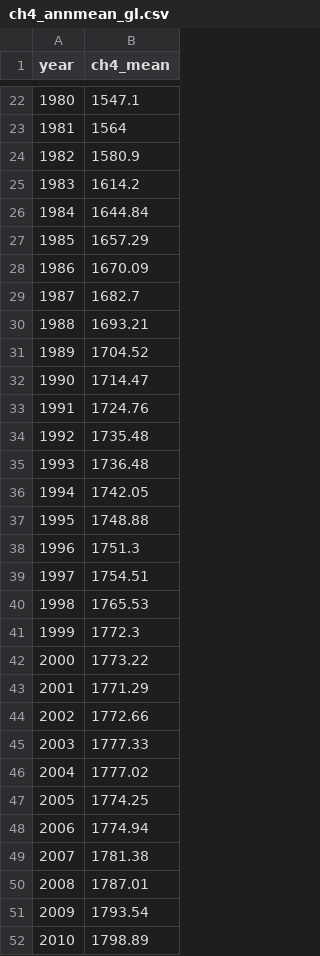
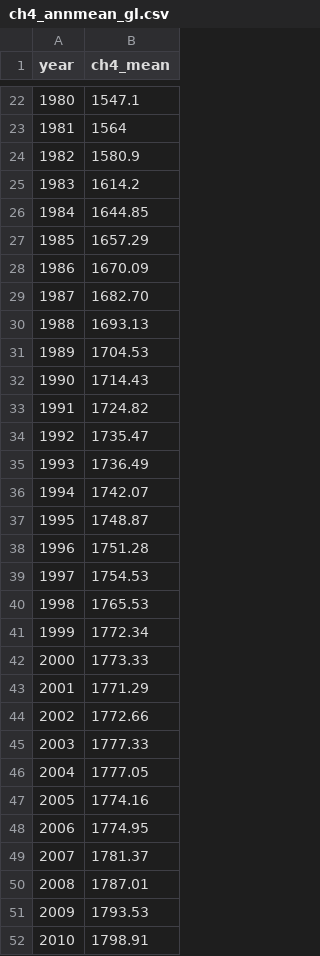
Before and after one commit to scherelu/Climate_MachineLearning, a CSV file: data/preprocessed/ch4_annmean_gl.csv, drawn as a sheet; only a part is shown, gaps mark what is left out; the diff covers the shown part only.

```diff
--- a/data/preprocessed/ch4_annmean_gl.csv
+++ b/data/preprocessed/ch4_annmean_gl.csv
@@ -25,19 +25,19 @@ year,ch4_mean
 1983,1614.2
-1984,1644.84
+1984,1644.85
 1985,1657.29
 1986,1670.09
-1987,1682.7
-1988,1693.21
-1989,1704.52
-1990,1714.47
-1991,1724.76
-1992,1735.48
-1993,1736.48
-1994,1742.05
-1995,1748.88
-1996,1751.3
-1997,1754.51
+1987,1682.70
+1988,1693.13
+1989,1704.53
+1990,1714.43
+1991,1724.82
+1992,1735.47
+1993,1736.49
+1994,1742.07
+1995,1748.87
+1996,1751.28
+1997,1754.53
 1998,1765.53
-1999,1772.3
-2000,1773.22
+1999,1772.34
+2000,1773.33
 2001,1771.29
@@ -45,8 +45,8 @@ year,ch4_mean
 2003,1777.33
-2004,1777.02
-2005,1774.25
-2006,1774.94
-2007,1781.38
+2004,1777.05
+2005,1774.16
+2006,1774.95
+2007,1781.37
 2008,1787.01
-2009,1793.54
-2010,1798.89
+2009,1793.53
+2010,1798.91
```
Also changed, not shown: 1 added row and 6 edited cells elsewhere in this file, data/original/NOAA/ch4_annmean_gl.csv, data/original/NOAA/ch4_gr_gl.csv, 19 other files.
